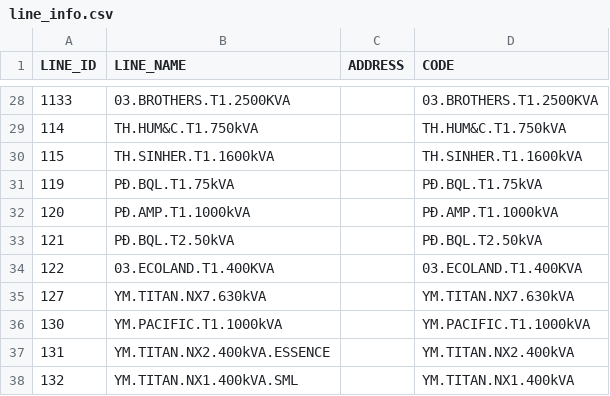
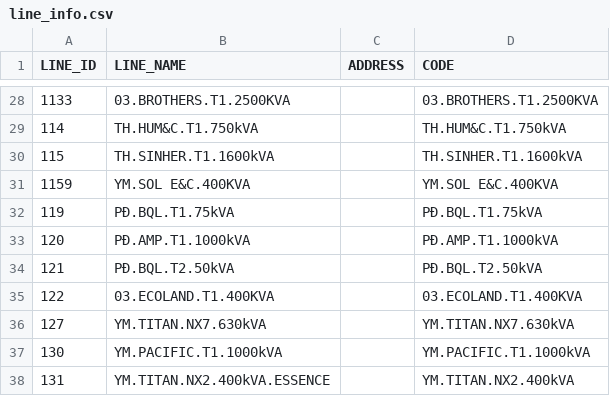
Before and after one commit to Gelex-Electric/shared-diary-pocketbase, a CSV file: public/line_info.csv, drawn as a sheet; only a part is shown, gaps mark what is left out; the shorter side is filled out with more unchanged rows; the diff names each change by its address in the sheet, - before the commit and + after, or states it on an @@ line.

```diff
--- a/public/line_info.csv
+++ b/public/line_info.csv
+row 31: 1159 | YM.SOL E&C.400KVA |  | YM.SOL E&C.400KVA
```
Also changed, not shown: public/metterinfo.csv, public/pmax_daily.csv, 5 other files.
